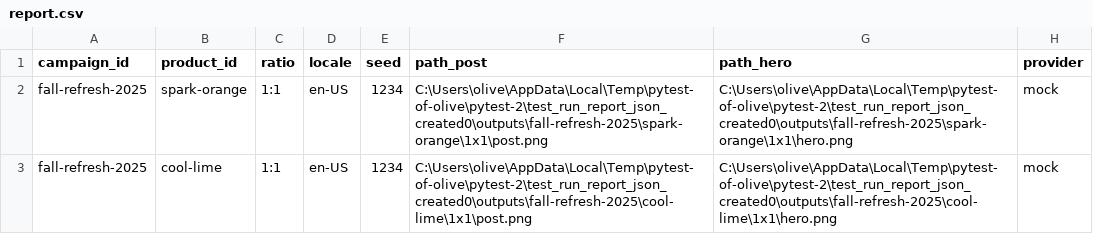
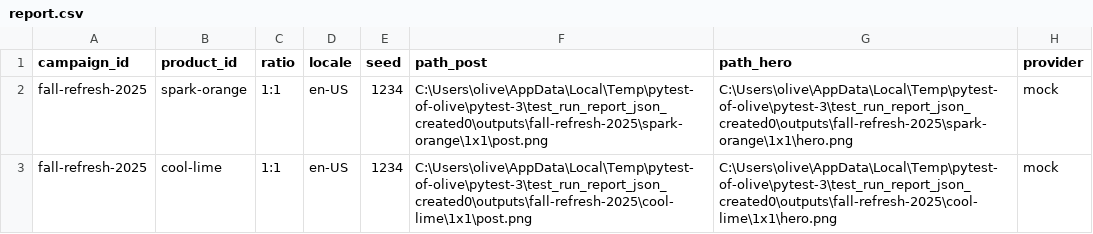
Before and after one commit to aurelius-in/Adobe, a CSV file: runs/t-report/report.csv, drawn as a sheet.

```diff
--- a/runs/t-report/report.csv
+++ b/runs/t-report/report.csv
@@ -1,3 +1,3 @@
 campaign_id,product_id,ratio,locale,seed,path_post,path_hero,provider
-fall-refresh-2025,spark-orange,1:1,en-US,1234,C:\Users\olive\AppData\Local\Temp\pytest-of-olive\pytest-2\test_run_report_json_created0\outputs\fall-refresh-2025\spark-orange\1x1\post.png,C:\Users\olive\AppData\Local\Temp\pytest-of-olive\pytest-2\test_run_report_json_created0\outputs\fall-refresh-2025\spark-orange\1x1\hero.png,mock
-fall-refresh-2025,cool-lime,1:1,en-US,1234,C:\Users\olive\AppData\Local\Temp\pytest-of-olive\pytest-2\test_run_report_json_created0\outputs\fall-refresh-2025\cool-lime\1x1\post.png,C:\Users\olive\AppData\Local\Temp\pytest-of-olive\pytest-2\test_run_report_json_created0\outputs\fall-refresh-2025\cool-lime\1x1\hero.png,mock
+fall-refresh-2025,spark-orange,1:1,en-US,1234,C:\Users\olive\AppData\Local\Temp\pytest-of-olive\pytest-3\test_run_report_json_created0\outputs\fall-refresh-2025\spark-orange\1x1\post.png,C:\Users\olive\AppData\Local\Temp\pytest-of-olive\pytest-3\test_run_report_json_created0\outputs\fall-refresh-2025\spark-orange\1x1\hero.png,mock
+fall-refresh-2025,cool-lime,1:1,en-US,1234,C:\Users\olive\AppData\Local\Temp\pytest-of-olive\pytest-3\test_run_report_json_created0\outputs\fall-refresh-2025\cool-lime\1x1\post.png,C:\Users\olive\AppData\Local\Temp\pytest-of-olive\pytest-3\test_run_report_json_created0\outputs\fall-refresh-2025\cool-lime\1x1\hero.png,mock
```
Also changed, not shown: 1 other file.
